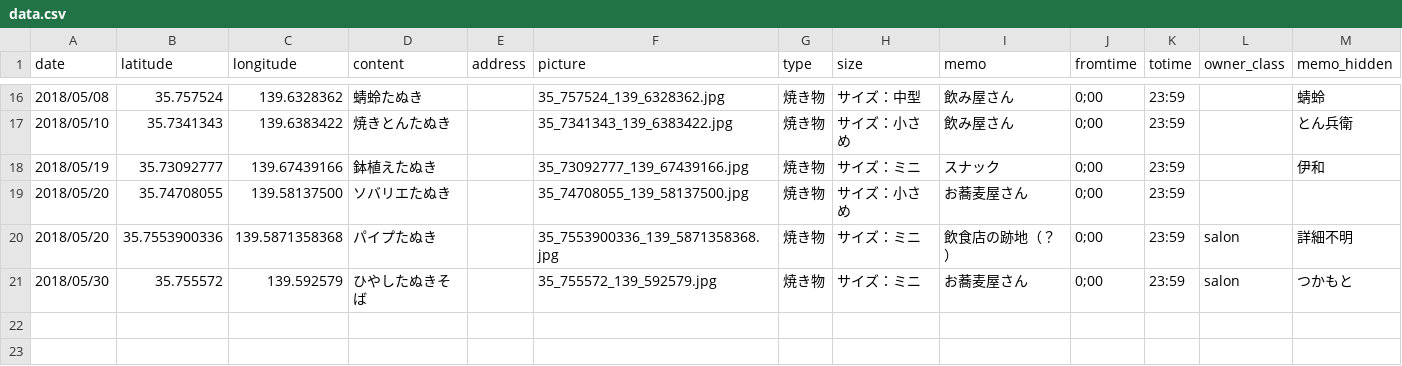
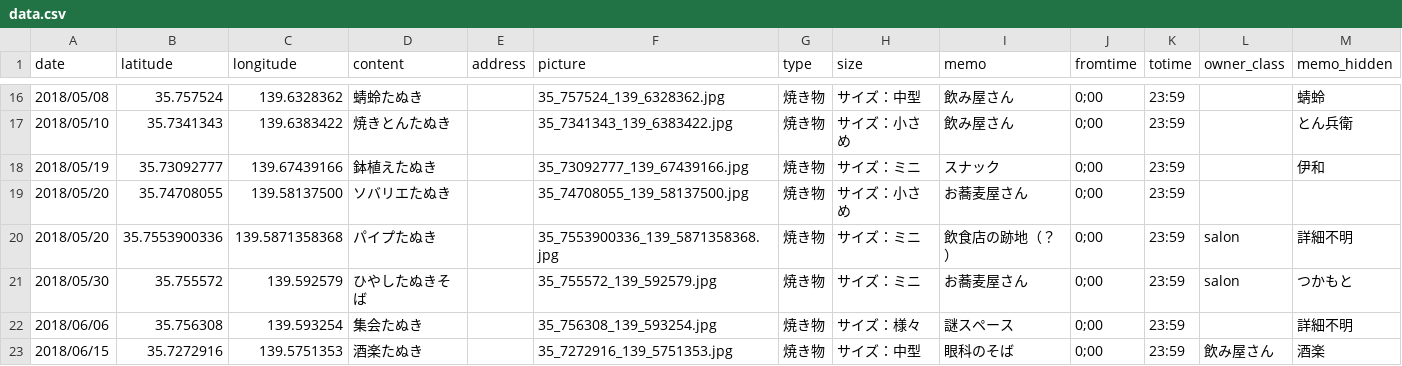
Before and after one commit to code4nerima/simplemap, a CSV file: data/data.csv, drawn as a sheet; only a part is shown, gaps mark what is left out; the diff names each change by its address in the sheet, - before the commit and + after, or states it on an @@ line.

Commit message:
集会たぬき、酒楽たぬきを追加。武蔵関エリアに進出。

```diff
--- a/data/data.csv
+++ b/data/data.csv
+row 22: 2018/06/06 | 35.756308 | 139.593254 | 集会たぬき |  | 35_756308_139_593254.jpg | 焼き物 | サイズ：様々 | 謎スペース | 0;00 | 23:59 |  | 詳細不明
+row 23: 2018/06/15 | 35.7272916 | 139.5751353 | 酒楽たぬき |  | 35_7272916_139_5751353.jpg | 焼き物 | サイズ：中型 | 眼科のそば | 0;00 | 23:59 | 飲み屋さん | 酒楽
```
Also changed, not shown: 3 other files.
